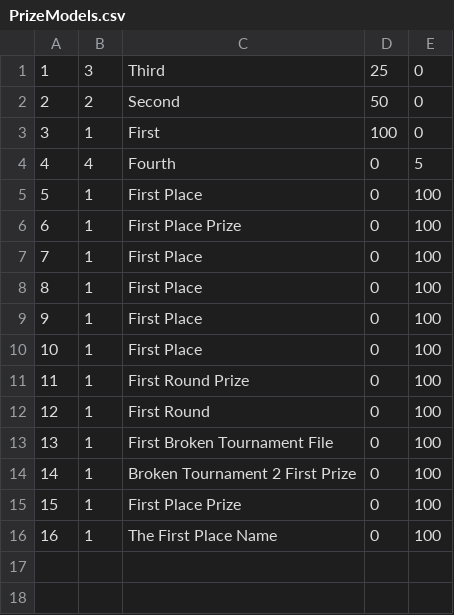
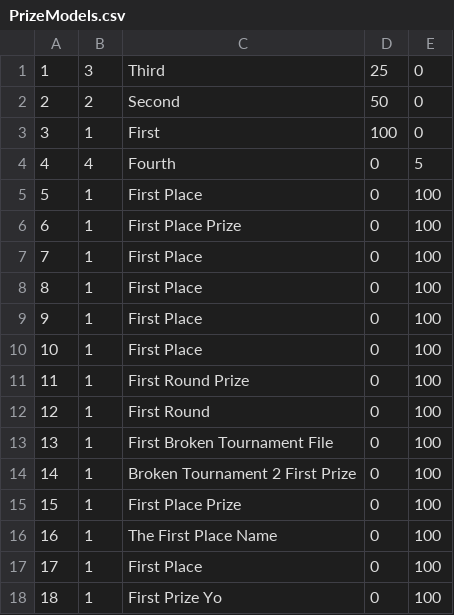
Before and after one commit to colinlwhite/TournamentTracker, a CSV file: Data/PrizeModels.csv, drawn as a sheet; the diff names each change by its address in the sheet, - before the commit and + after, or states it on an @@ line.

```diff
--- a/Data/PrizeModels.csv
+++ b/Data/PrizeModels.csv
+row 17: 17 | 1 | First Place | 0 | 100
+row 18: 18 | 1 | First Prize Yo | 0 | 100
```
Also changed, not shown: 4 other files.
